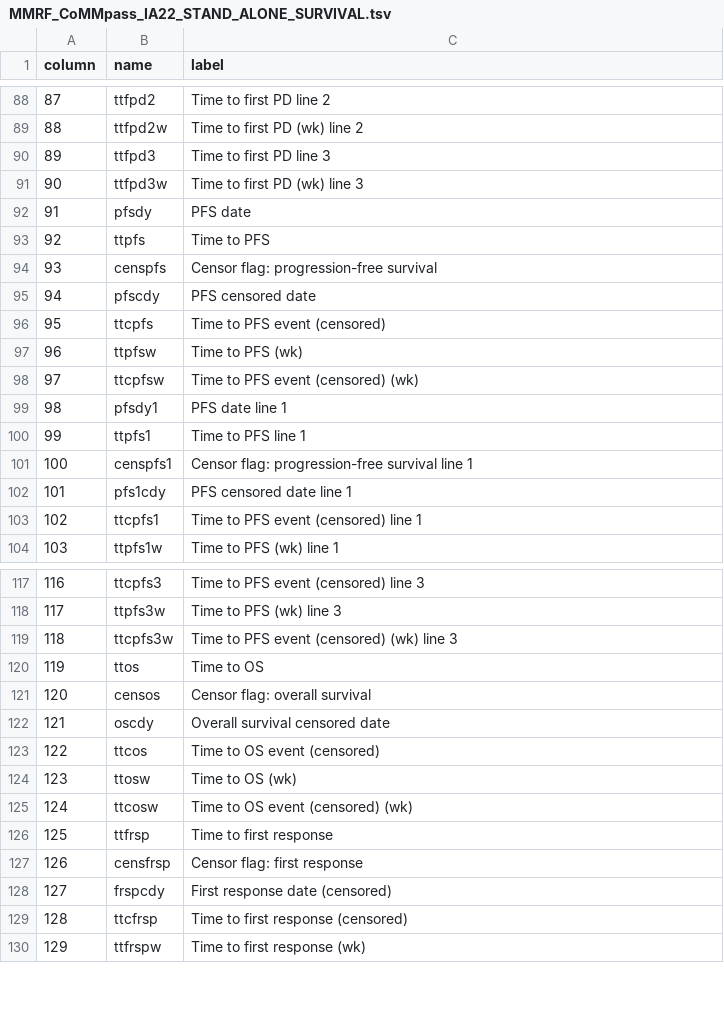
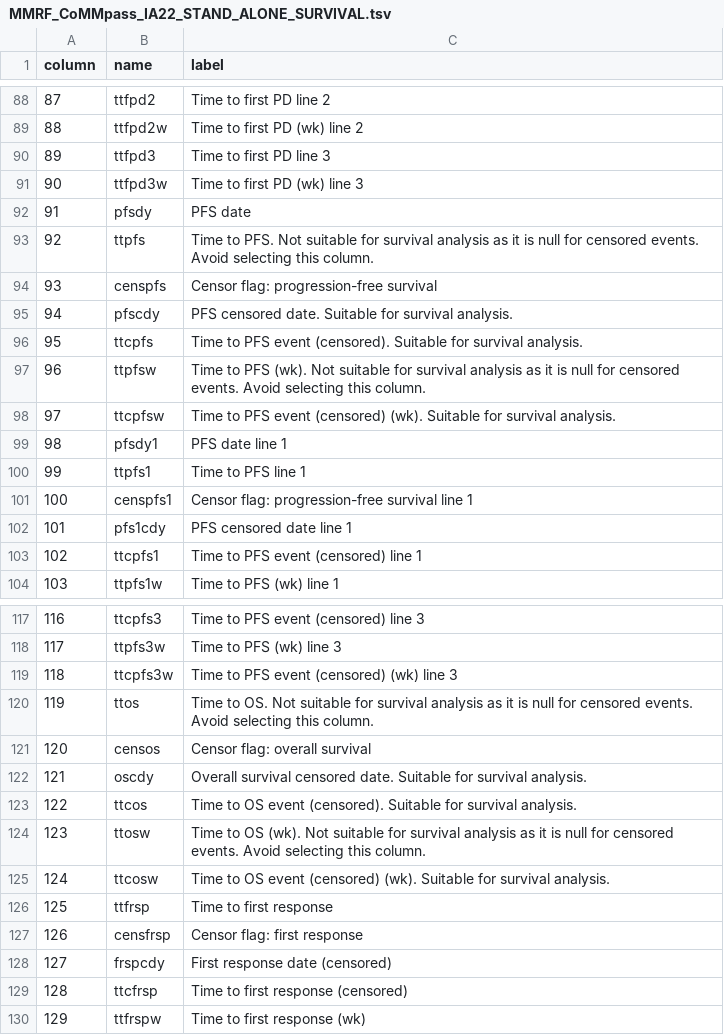
Before and after one commit to JiaGengChang/MyeGPT, a TSV file: schema/MMRF_CoMMpass_IA22_STAND_ALONE_SURVIVAL.tsv, drawn as a sheet; only a part is shown, gaps mark what is left out.

Commit message:
improve schema

```diff
--- a/schema/MMRF_CoMMpass_IA22_STAND_ALONE_SURVIVAL.tsv
+++ b/schema/MMRF_CoMMpass_IA22_STAND_ALONE_SURVIVAL.tsv
@@ -92,8 +92,8 @@ column	name	label
 91	pfsdy	PFS date
-92	ttpfs	Time to PFS
+92	ttpfs	Time to PFS. Not suitable for survival analysis as it is null for censored events. Avoid selecting this column.
 93	censpfs	Censor flag: progression-free survival
-94	pfscdy	PFS censored date
-95	ttcpfs	Time to PFS event (censored)
-96	ttpfsw	Time to PFS (wk)
-97	ttcpfsw	Time to PFS event (censored) (wk)
+94	pfscdy	PFS censored date. Suitable for survival analysis.
+95	ttcpfs	Time to PFS event (censored). Suitable for survival analysis.
+96	ttpfsw	Time to PFS (wk). Not suitable for survival analysis as it is null for censored events. Avoid selecting this column.
+97	ttcpfsw	Time to PFS event (censored) (wk). Suitable for survival analysis.
 98	pfsdy1	PFS date line 1
@@ -119,8 +119,8 @@ column	name	label
 118	ttcpfs3w	Time to PFS event (censored) (wk) line 3
-119	ttos	Time to OS
+119	ttos	Time to OS. Not suitable for survival analysis as it is null for censored events. Avoid selecting this column.
 120	censos	Censor flag: overall survival
-121	oscdy	Overall survival censored date
-122	ttcos	Time to OS event (censored)
-123	ttosw	Time to OS (wk)
-124	ttcosw	Time to OS event (censored) (wk)
+121	oscdy	Overall survival censored date. Suitable for survival analysis.
+122	ttcos	Time to OS event (censored). Suitable for survival analysis.
+123	ttosw	Time to OS (wk). Not suitable for survival analysis as it is null for censored events. Avoid selecting this column.
+124	ttcosw	Time to OS event (censored) (wk). Suitable for survival analysis.
 125	ttfrsp	Time to first response
```
Also changed, not shown: schema/MMRF_CoMMpass_IA22_STAND_ALONE_TRTRESP.tsv.
